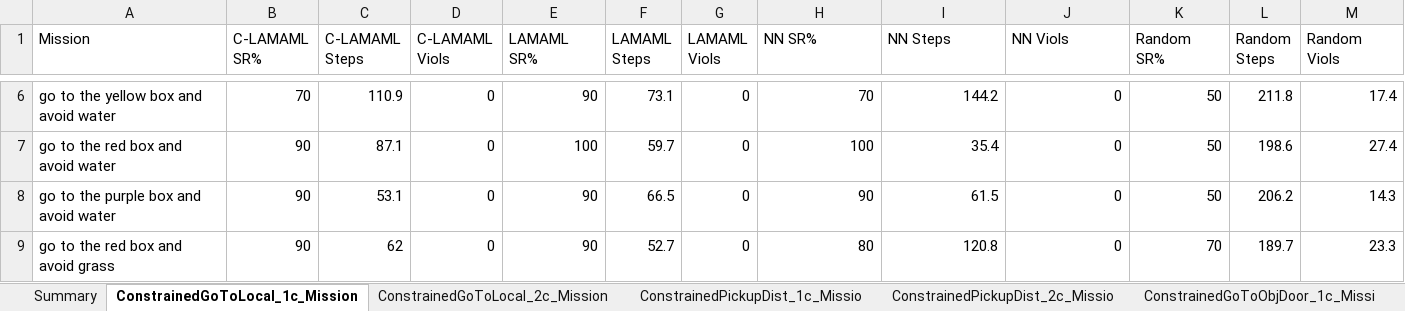
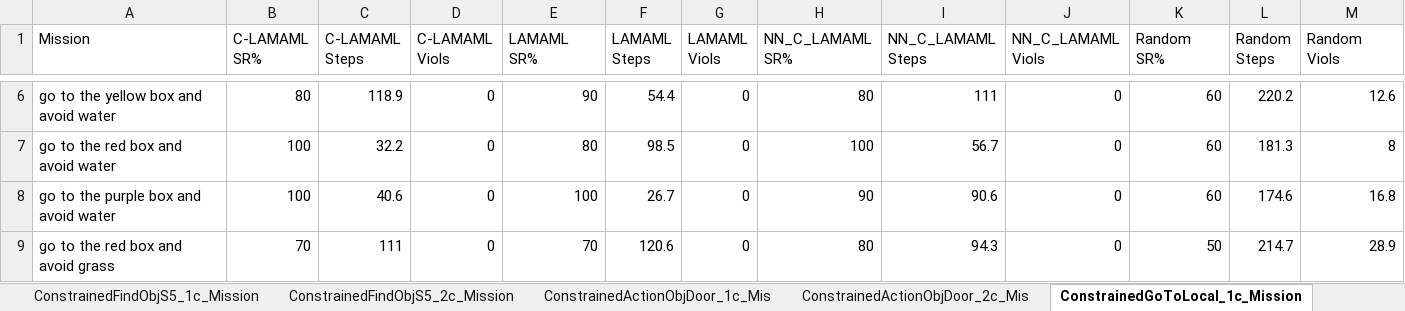
Before and after one commit to garvitsingla/constrained, an Excel workbook: evaluation_results.xlsx, sheet ConstrainedGoToLocal_1c_Mission, drawn as a sheet; only a part is shown, gaps mark what is left out; values as stored, in another font and other column widths than the file's, no borders; the diff covers the shown part only; the diff names each change by its address in the sheet, - before the commit and + after, or states it on an @@ line.

```diff
--- a/evaluation_results.xlsx (sheet ConstrainedGoToLocal_1c_Mission)
+++ b/evaluation_results.xlsx (sheet ConstrainedGoToLocal_1c_Mission)
-H1: NN SR%
+H1: NN_C_LAMAML SR%
-I1: NN Steps
+I1: NN_C_LAMAML Steps
-J1: NN Viols
+J1: NN_C_LAMAML Viols
-B6 (C-LAMAML SR%): 70
+B6 (C-LAMAML SR%): 80
-C6 (C-LAMAML Steps): 110.9
+C6 (C-LAMAML Steps): 118.9
-F6 (LAMAML Steps): 73.1
+F6 (LAMAML Steps): 54.4
-H6 (NN_C_LAMAML SR%): 70
+H6 (NN_C_LAMAML SR%): 80
-I6 (NN_C_LAMAML Steps): 144.2
+I6 (NN_C_LAMAML Steps): 111
-K6:K8 (Random SR%): 50
+K6:K8 (Random SR%): 60
-L6 (Random Steps): 211.8
+L6 (Random Steps): 220.2
-M6 (Random Viols): 17.4
+M6 (Random Viols): 12.6
-B7:B8 (C-LAMAML SR%): 90
+B7:B8 (C-LAMAML SR%): 100
-C7 (C-LAMAML Steps): 87.1
+C7 (C-LAMAML Steps): 32.2
-E7 (LAMAML SR%): 100
+E7 (LAMAML SR%): 80
-F7 (LAMAML Steps): 59.7
+F7 (LAMAML Steps): 98.5
-I7 (NN_C_LAMAML Steps): 35.4
+I7 (NN_C_LAMAML Steps): 56.7
-L7 (Random Steps): 198.6
+L7 (Random Steps): 181.3
-M7 (Random Viols): 27.4
+M7 (Random Viols): 8
-C8 (C-LAMAML Steps): 53.1
+C8 (C-LAMAML Steps): 40.6
-E8 (LAMAML SR%): 90
+E8 (LAMAML SR%): 100
-F8 (LAMAML Steps): 66.5
+F8 (LAMAML Steps): 26.7
-I8 (NN_C_LAMAML Steps): 61.5
+I8 (NN_C_LAMAML Steps): 90.6
-L8 (Random Steps): 206.2
+L8 (Random Steps): 174.6
-M8 (Random Viols): 14.3
+M8 (Random Viols): 16.8
-B9 (C-LAMAML SR%): 90
+B9 (C-LAMAML SR%): 70
-C9 (C-LAMAML Steps): 62
+C9 (C-LAMAML Steps): 111
-E9 (LAMAML SR%): 90
+E9 (LAMAML SR%): 70
-F9 (LAMAML Steps): 52.7
+F9 (LAMAML Steps): 120.6
-I9 (NN_C_LAMAML Steps): 120.8
+I9 (NN_C_LAMAML Steps): 94.3
-K9 (Random SR%): 70
+K9 (Random SR%): 50
-L9 (Random Steps): 189.7
+L9 (Random Steps): 214.7
-M9 (Random Viols): 23.3
+M9 (Random Viols): 28.9
```
Also changed, not shown: 59 edited cells elsewhere in this sheet, sheet Summary, other sheet tabs, crl_results.xlsx, 4 other files.
